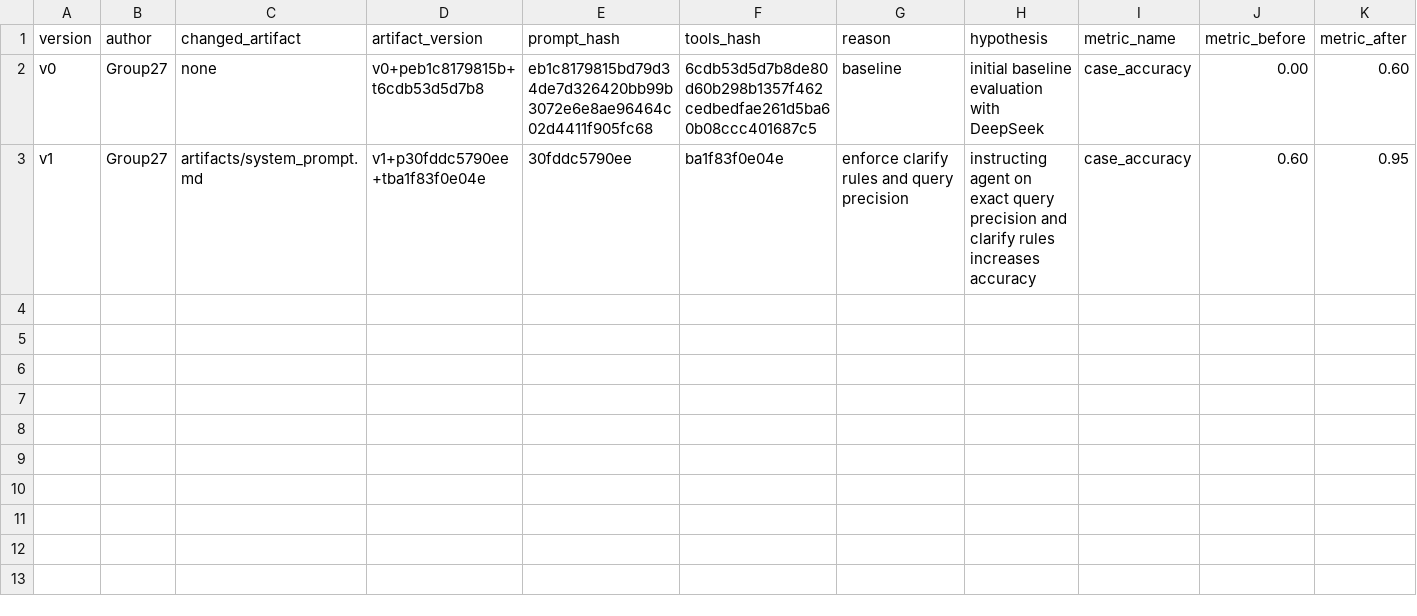
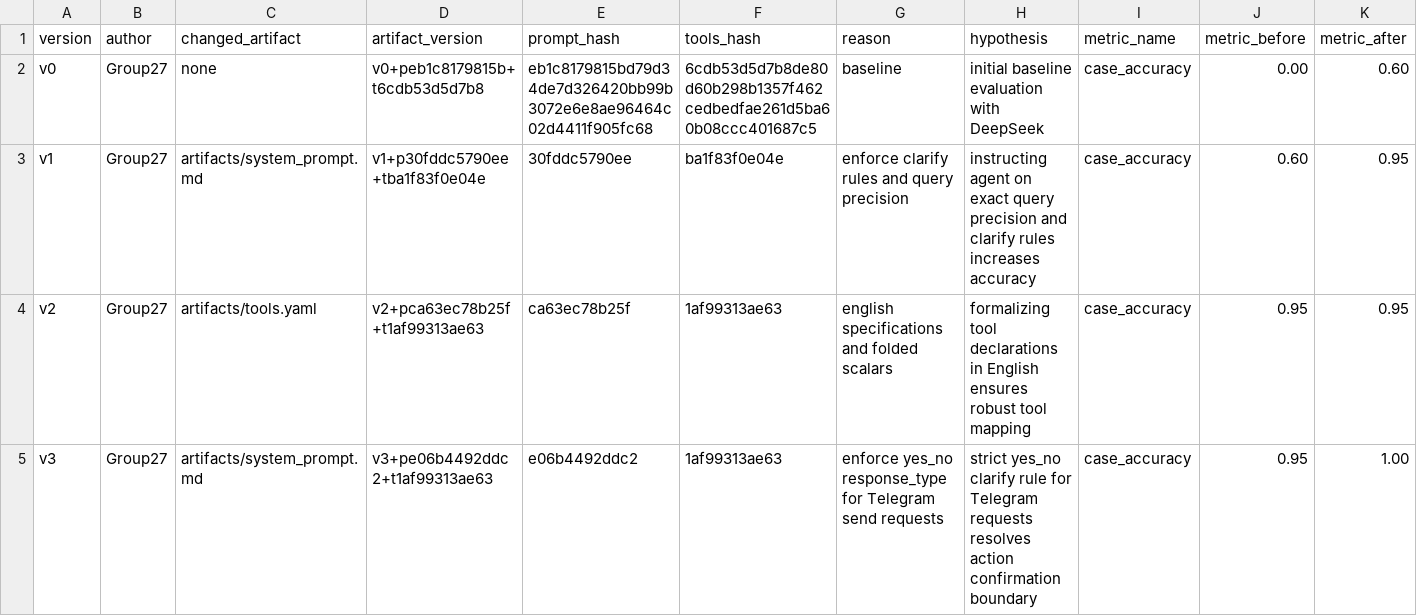
Before and after one commit to shirin2105/Day04_G27_E403, a CSV file: starter_v0/artifacts/version_log.csv, drawn as a sheet; only a part is shown; rows hold the shown columns only; the diff names each change by its address in the sheet, - before the commit and + after, or states it on an @@ line.

Commit message:
feat: achieve 100% perfect accuracy on base suite v3

```diff
--- a/starter_v0/artifacts/version_log.csv
+++ b/starter_v0/artifacts/version_log.csv
+row 4: v2 | Group27 | artifacts/tools.yaml | v2+pca63ec78b25f+t1af99313ae63 | ca63ec78b25f | 1af99313ae63 | english specifications and folded scalars | formalizing tool declarations in English ensures robust tool mapping | case_accuracy | 0.95 | 0.95
+row 5: v3 | Group27 | artifacts/system_prompt.md | v3+pe06b4492ddc2+t1af99313ae63 | e06b4492ddc2 | 1af99313ae63 | enforce yes_no response_type for Telegram send requests | strict yes_no clarify rule for Telegram requests resolves action confirmation boundary | case_accuracy | 0.95 | 1.00
```
Also changed, not shown: 5 other files.
